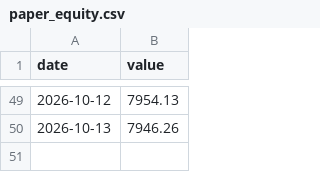
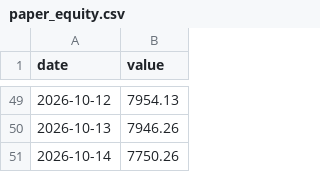
Before and after one commit to HYC1102/Stock_trading_agent, a CSV file: data/paper_equity.csv, drawn as a sheet; only a part is shown, gaps mark what is left out.

```diff
--- a/data/paper_equity.csv
+++ b/data/paper_equity.csv
@@ -50 +50,2 @@ date,value
 2026-10-13,7946.26
+2026-10-14,7750.26
```
Also changed, not shown: 1 other file.
